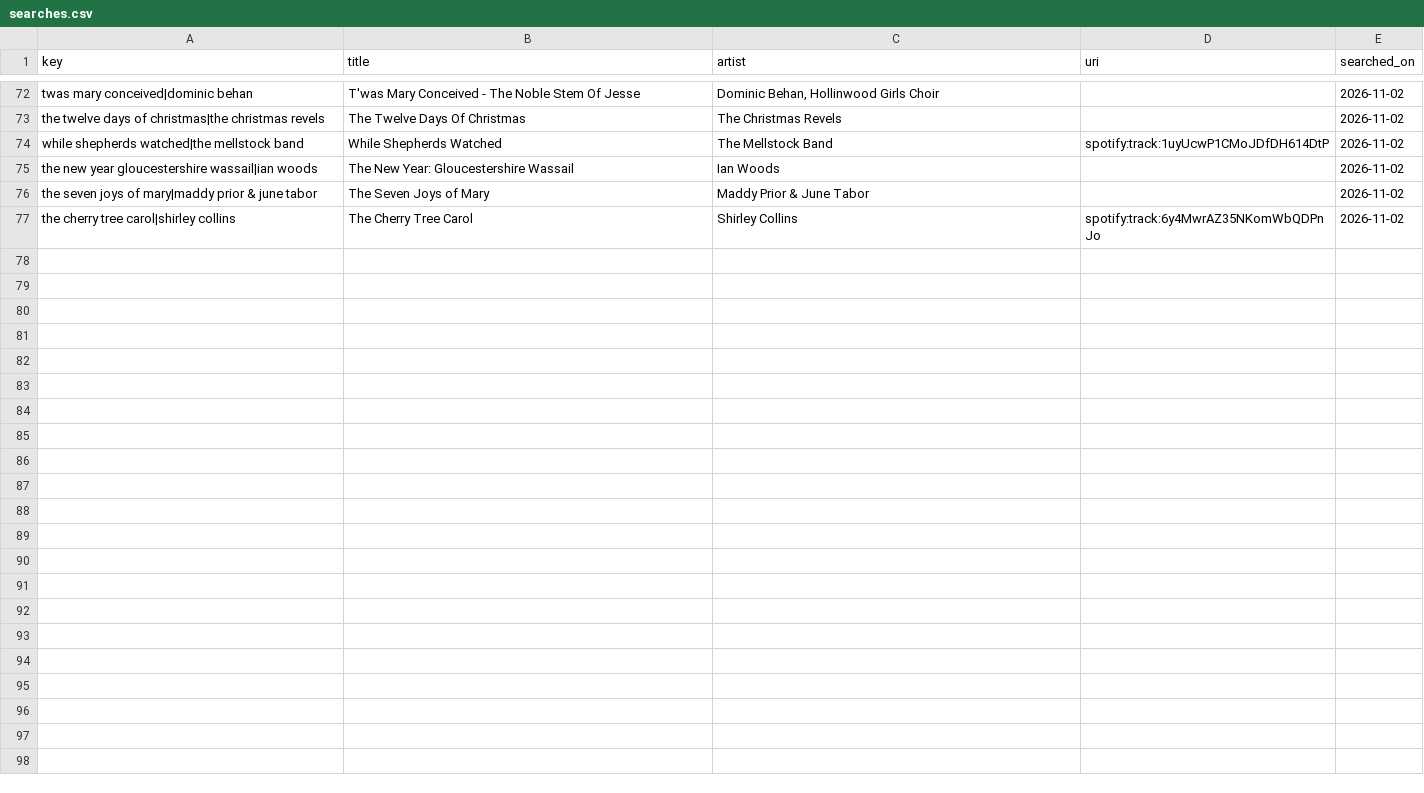
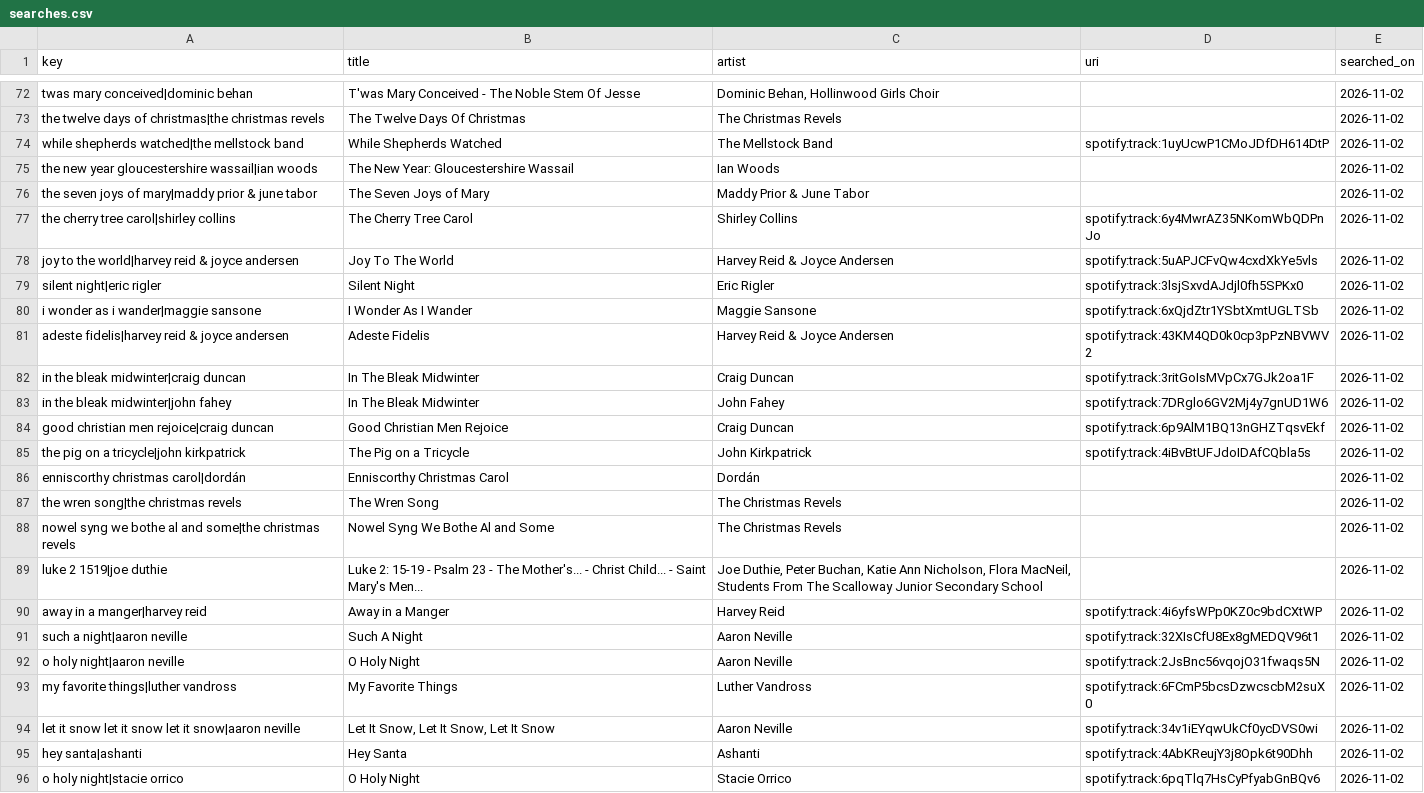
Before and after one commit to lzapffe/new-realeases-playlist, a CSV file: christmas/state/searches.csv, drawn as a sheet; only a part is shown, gaps mark what is left out; the diff covers the shown part only.

```diff
--- a/christmas/state/searches.csv
+++ b/christmas/state/searches.csv
@@ -77 +77,20 @@
 "the cherry tree carol|shirley collins","The Cherry Tree Carol","Shirley Collins","spotify:track:6y4MwrAZ35NKomWbQDPnJo","2026-11-02"
+"joy to the world|harvey reid & joyce andersen","Joy To The World","Harvey Reid & Joyce Andersen","spotify:track:5uAPJCFvQw4cxdXkYe5vls","2026-11-02"
+"silent night|eric rigler","Silent Night","Eric Rigler","spotify:track:3lsjSxvdAJdjl0fh5SPKx0","2026-11-02"
+"i wonder as i wander|maggie sansone","I Wonder As I Wander","Maggie Sansone","spotify:track:6xQjdZtr1YSbtXmtUGLTSb","2026-11-02"
+"adeste fidelis|harvey reid & joyce andersen","Adeste Fidelis","Harvey Reid & Joyce Andersen","spotify:track:43KM4QD0k0cp3pPzNBVWV2","2026-11-02"
+"in the bleak midwinter|craig duncan","In The Bleak Midwinter","Craig Duncan","spotify:track:3ritGoIsMVpCx7GJk2oa1F","2026-11-02"
+"in the bleak midwinter|john fahey","In The Bleak Midwinter","John Fahey","spotify:track:7DRglo6GV2Mj4y7gnUD1W6","2026-11-02"
+"good christian men rejoice|craig duncan","Good Christian Men Rejoice","Craig Duncan","spotify:track:6p9AlM1BQ13nGHZTqsvEkf","2026-11-02"
+"the pig on a tricycle|john kirkpatrick","The Pig on a Tricycle","John Kirkpatrick","spotify:track:4iBvBtUFJdoIDAfCQbla5s","2026-11-02"
+"enniscorthy christmas carol|dordán","Enniscorthy Christmas Carol","Dordán",,"2026-11-02"
+"the wren song|the christmas revels","The Wren Song","The Christmas Revels",,"2026-11-02"
+"nowel syng we bothe al and some|the christmas revels","Nowel Syng We Bothe Al and Some","The Christmas Revels",,"2026-11-02"
+"luke 2 1519|joe duthie","Luke 2: 15-19 - Psalm 23 - The Mother's... - Christ Child... - Saint Mary's Men...","Joe Duthie, Peter Buchan, Katie Ann Nicholson, Flora MacNeil, Students From The Scalloway Junior Secondary School",,"2026-11-02"
+"away in a manger|harvey reid","Away in a Manger","Harvey Reid","spotify:track:4i6yfsWPp0KZ0c9bdCXtWP","2026-11-02"
+"such a night|aaron neville","Such A Night","Aaron Neville","spotify:track:32XIsCfU8Ex8gMEDQV96t1","2026-11-02"
+"o holy night|aaron neville","O Holy Night","Aaron Neville","spotify:track:2JsBnc56vqojO31fwaqs5N","2026-11-02"
+"my favorite things|luther vandross","My Favorite Things","Luther Vandross","spotify:track:6FCmP5bcsDzwcscbM2suX0","2026-11-02"
+"let it snow let it snow let it snow|aaron neville","Let It Snow, Let It Snow, Let It Snow","Aaron Neville","spotify:track:34v1iEYqwUkCf0ycDVS0wi","2026-11-02"
+"hey santa|ashanti","Hey Santa","Ashanti","spotify:track:4AbKReujY3j8Opk6t90Dhh","2026-11-02"
+"o holy night|stacie orrico","O Holy Night","Stacie Orrico","spotify:track:6pqTlq7HsCyPfyabGnBQv6","2026-11-02"
```
Also changed, not shown: 21 added rows elsewhere in this file, christmas/state/picks.csv, 1 other file.
